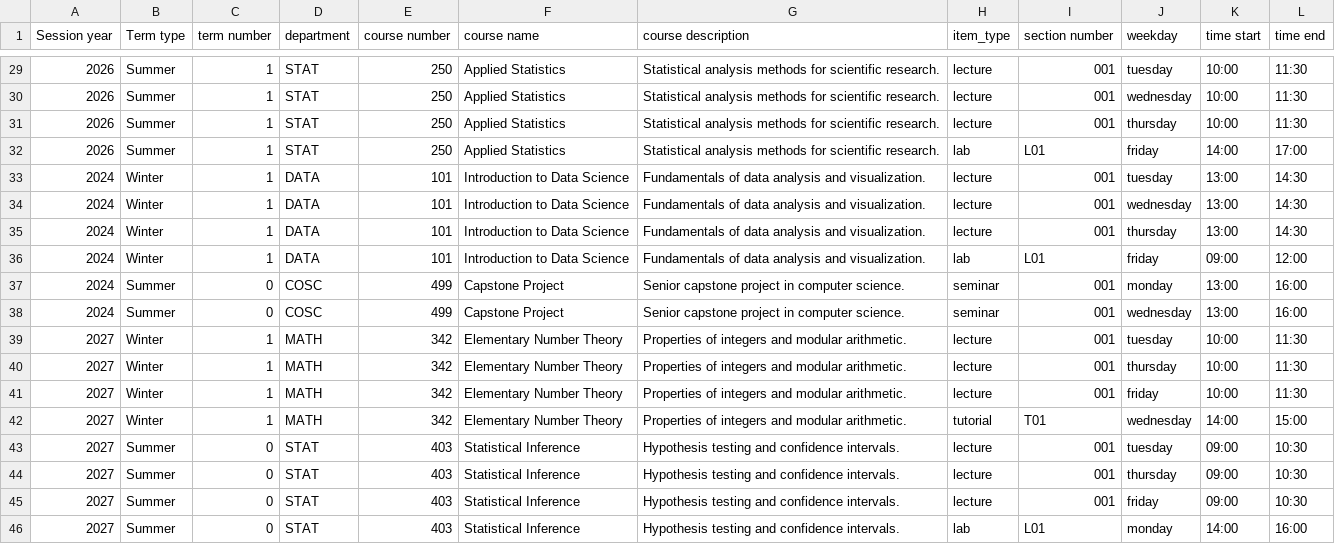
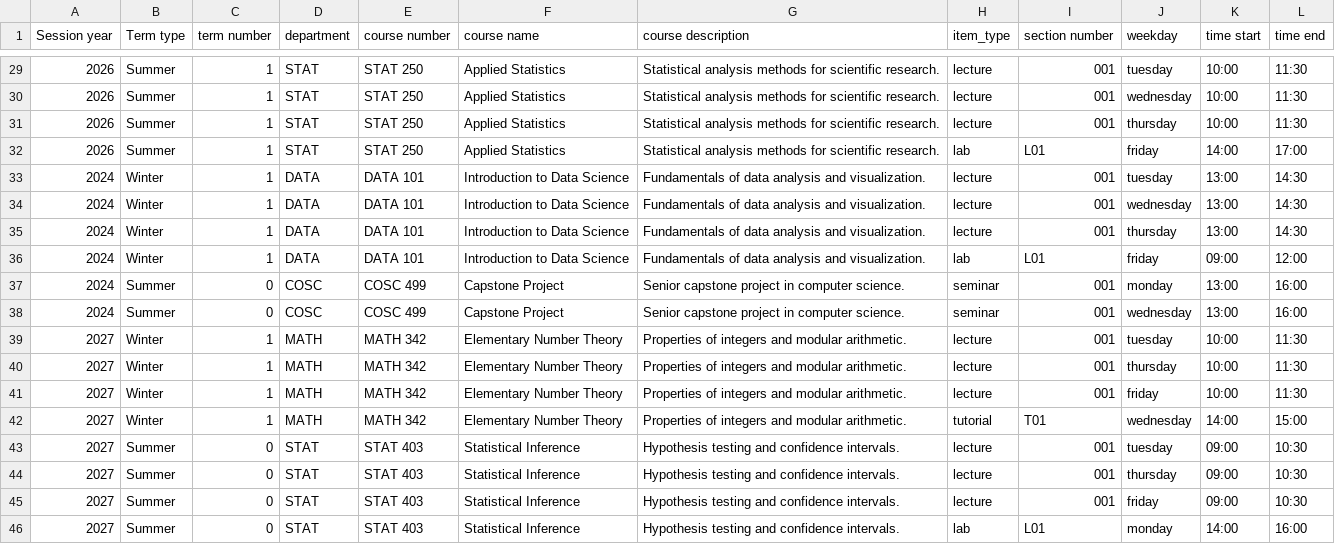
Before and after one commit to Varun2711/UBC_Capstone_TA_Management_Platform, a CSV file: app/backend/course-service/src/api/sample_bulk_import.csv, drawn as a sheet; only a part is shown, gaps mark what is left out; the diff covers the shown part only.

```diff
--- a/app/backend/course-service/src/api/sample_bulk_import.csv
+++ b/app/backend/course-service/src/api/sample_bulk_import.csv
@@ -29,18 +29,18 @@ Session year,Term type,term number,department,course number,course name,course d
-2026,Summer,1,STAT,250,Applied Statistics,Statistical analysis methods for scientific research.,lecture,001,tuesday,10:00,11:30
-2026,Summer,1,STAT,250,Applied Statistics,Statistical analysis methods for scientific research.,lecture,001,wednesday,10:00,11:30
-2026,Summer,1,STAT,250,Applied Statistics,Statistical analysis methods for scientific research.,lecture,001,thursday,10:00,11:30
-2026,Summer,1,STAT,250,Applied Statistics,Statistical analysis methods for scientific research.,lab,L01,friday,14:00,17:00
-2024,Winter,1,DATA,101,Introduction to Data Science,Fundamentals of data analysis and visualization.,lecture,001,tuesday,13:00,14:30
-2024,Winter,1,DATA,101,Introduction to Data Science,Fundamentals of data analysis and visualization.,lecture,001,wednesday,13:00,14:30
-2024,Winter,1,DATA,101,Introduction to Data Science,Fundamentals of data analysis and visualization.,lecture,001,thursday,13:00,14:30
-2024,Winter,1,DATA,101,Introduction to Data Science,Fundamentals of data analysis and visualization.,lab,L01,friday,09:00,12:00
-2024,Summer,0,COSC,499,Capstone Project,Senior capstone project in computer science.,seminar,001,monday,13:00,16:00
-2024,Summer,0,COSC,499,Capstone Project,Senior capstone project in computer science.,seminar,001,wednesday,13:00,16:00
-2027,Winter,1,MATH,342,Elementary Number Theory,Properties of integers and modular arithmetic.,lecture,001,tuesday,10:00,11:30
-2027,Winter,1,MATH,342,Elementary Number Theory,Properties of integers and modular arithmetic.,lecture,001,thursday,10:00,11:30
-2027,Winter,1,MATH,342,Elementary Number Theory,Properties of integers and modular arithmetic.,lecture,001,friday,10:00,11:30
-2027,Winter,1,MATH,342,Elementary Number Theory,Properties of integers and modular arithmetic.,tutorial,T01,wednesday,14:00,15:00
-2027,Summer,0,STAT,403,Statistical Inference,Hypothesis testing and confidence intervals.,lecture,001,tuesday,09:00,10:30
-2027,Summer,0,STAT,403,Statistical Inference,Hypothesis testing and confidence intervals.,lecture,001,thursday,09:00,10:30
-2027,Summer,0,STAT,403,Statistical Inference,Hypothesis testing and confidence intervals.,lecture,001,friday,09:00,10:30
-2027,Summer,0,STAT,403,Statistical Inference,Hypothesis testing and confidence intervals.,lab,L01,monday,14:00,16:00
+2026,Summer,1,STAT,STAT 250,Applied Statistics,Statistical analysis methods for scientific research.,lecture,001,tuesday,10:00,11:30
+2026,Summer,1,STAT,STAT 250,Applied Statistics,Statistical analysis methods for scientific research.,lecture,001,wednesday,10:00,11:30
+2026,Summer,1,STAT,STAT 250,Applied Statistics,Statistical analysis methods for scientific research.,lecture,001,thursday,10:00,11:30
+2026,Summer,1,STAT,STAT 250,Applied Statistics,Statistical analysis methods for scientific research.,lab,L01,friday,14:00,17:00
+2024,Winter,1,DATA,DATA 101,Introduction to Data Science,Fundamentals of data analysis and visualization.,lecture,001,tuesday,13:00,14:30
+2024,Winter,1,DATA,DATA 101,Introduction to Data Science,Fundamentals of data analysis and visualization.,lecture,001,wednesday,13:00,14:30
+2024,Winter,1,DATA,DATA 101,Introduction to Data Science,Fundamentals of data analysis and visualization.,lecture,001,thursday,13:00,14:30
+2024,Winter,1,DATA,DATA 101,Introduction to Data Science,Fundamentals of data analysis and visualization.,lab,L01,friday,09:00,12:00
+2024,Summer,0,COSC,COSC 499,Capstone Project,Senior capstone project in computer science.,seminar,001,monday,13:00,16:00
+2024,Summer,0,COSC,COSC 499,Capstone Project,Senior capstone project in computer science.,seminar,001,wednesday,13:00,16:00
+2027,Winter,1,MATH,MATH 342,Elementary Number Theory,Properties of integers and modular arithmetic.,lecture,001,tuesday,10:00,11:30
+2027,Winter,1,MATH,MATH 342,Elementary Number Theory,Properties of integers and modular arithmetic.,lecture,001,thursday,10:00,11:30
+2027,Winter,1,MATH,MATH 342,Elementary Number Theory,Properties of integers and modular arithmetic.,lecture,001,friday,10:00,11:30
+2027,Winter,1,MATH,MATH 342,Elementary Number Theory,Properties of integers and modular arithmetic.,tutorial,T01,wednesday,14:00,15:00
+2027,Summer,0,STAT,STAT 403,Statistical Inference,Hypothesis testing and confidence intervals.,lecture,001,tuesday,09:00,10:30
+2027,Summer,0,STAT,STAT 403,Statistical Inference,Hypothesis testing and confidence intervals.,lecture,001,thursday,09:00,10:30
+2027,Summer,0,STAT,STAT 403,Statistical Inference,Hypothesis testing and confidence intervals.,lecture,001,friday,09:00,10:30
+2027,Summer,0,STAT,STAT 403,Statistical Inference,Hypothesis testing and confidence intervals.,lab,L01,monday,14:00,16:00
```
Also changed, not shown: 27 edited cells elsewhere in this file, 1 other file.
